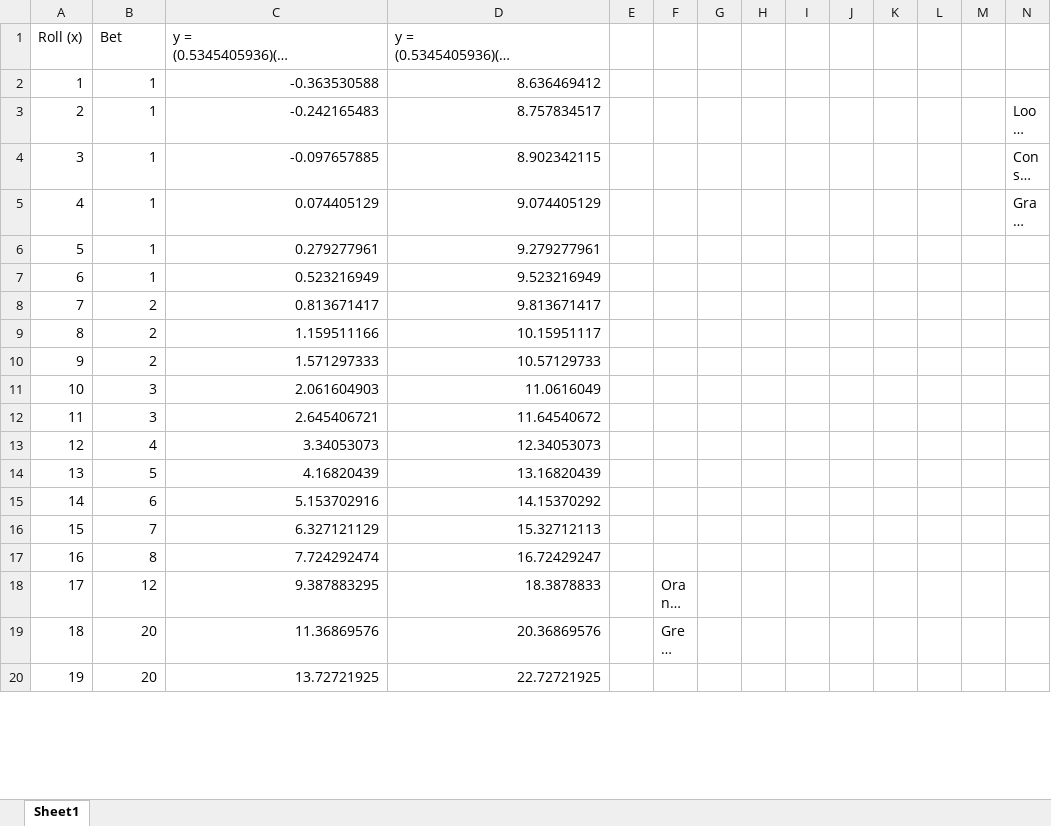
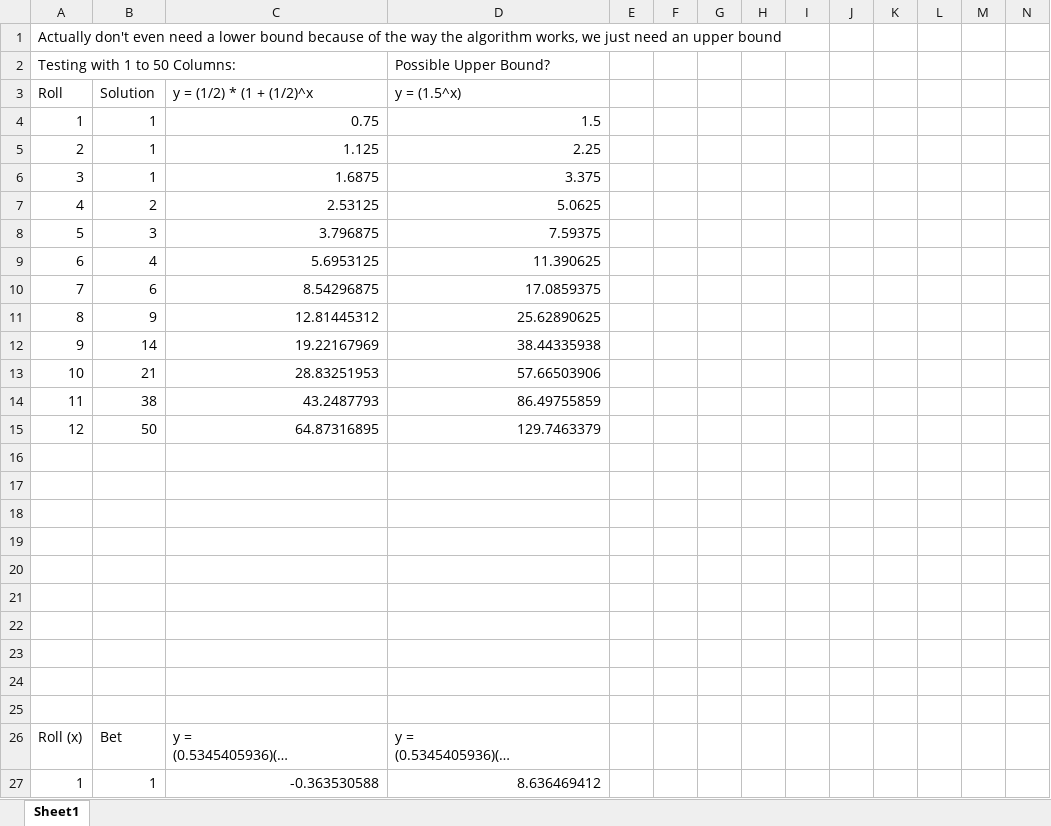
Before and after one commit to brett-swiecicki/RouletteStrategy, an Excel workbook: RouletteStrategy/RegressionAnalysis.xlsx, sheet Sheet1, drawn as a sheet; only a part is shown; the shorter side is filled out with more unchanged rows; long unchanged cells end in …; values as stored, in another font and other column widths than the file's, no borders; charts and pictures not drawn; the diff covers the shown part only; the diff names each change by its address in the sheet, - before the commit and + after, or states it on an @@ line.

Commit message:
Back to best solution with single thread.

```diff
--- a/RouletteStrategy/RegressionAnalysis.xlsx (sheet Sheet1)
+++ b/RouletteStrategy/RegressionAnalysis.xlsx (sheet Sheet1)
+row 1: Actually don't even need a lower bound because of the way the algorithm works, we just need an upper bound
+row 2: Testing with 1 to 50 Columns: |  |  | Possible Upper Bound?
+row 3: Roll | Solution | y = (1/2) * (1 + (1/2)^x | y = (1.5^x)
+row 4: 1 | 1 | 0.75 | 1.5
+row 5: 2 | 1 | 1.125 | 2.25
+row 6: 3 | 1 | 1.6875 | 3.375
+row 7: 4 | 2 | 2.53125 | 5.0625
+row 8: 5 | 3 | 3.796875 | 7.59375
+row 9: 6 | 4 | 5.6953125 | 11.390625
+row 10: 7 | 6 | 8.54296875 | 17.0859375
+row 11: 8 | 9 | 12.81445312 | 25.62890625
+row 12: 9 | 14 | 19.22167969 | 38.44335938
+row 13: 10 | 21 | 28.83251953 | 57.66503906
+row 14: 11 | 38 | 43.2487793 | 86.49755859
+row 15: 12 | 50 | 64.87316895 | 129.7463379
+row 16: (empty)
+row 17: (empty)
+row 18: (empty)
+row 19: (empty)
+row 20: (empty)
+row 21: (empty)
+row 22: (empty)
+row 23: (empty)
+row 24: (empty)
+row 25: (empty)
```
Also changed, not shown: 41 added rows and 1 edited cell elsewhere in this sheet, formulas that keep their value, charts or pictures, 5 other files.
